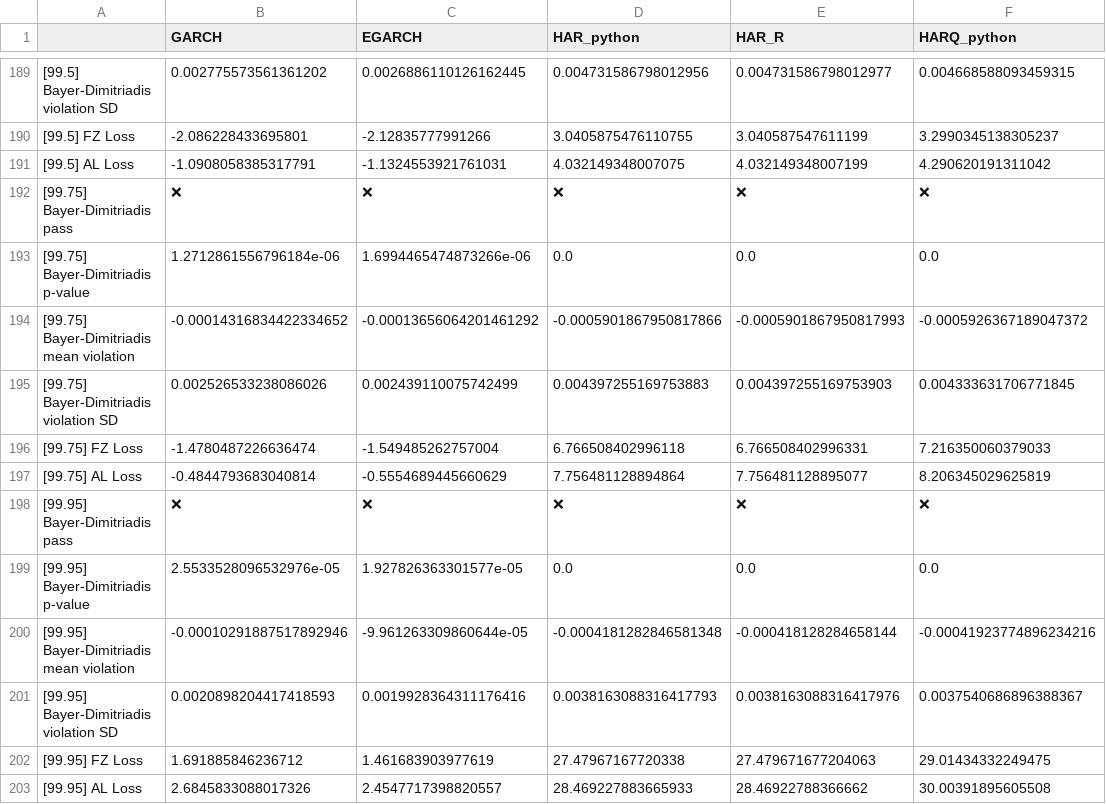
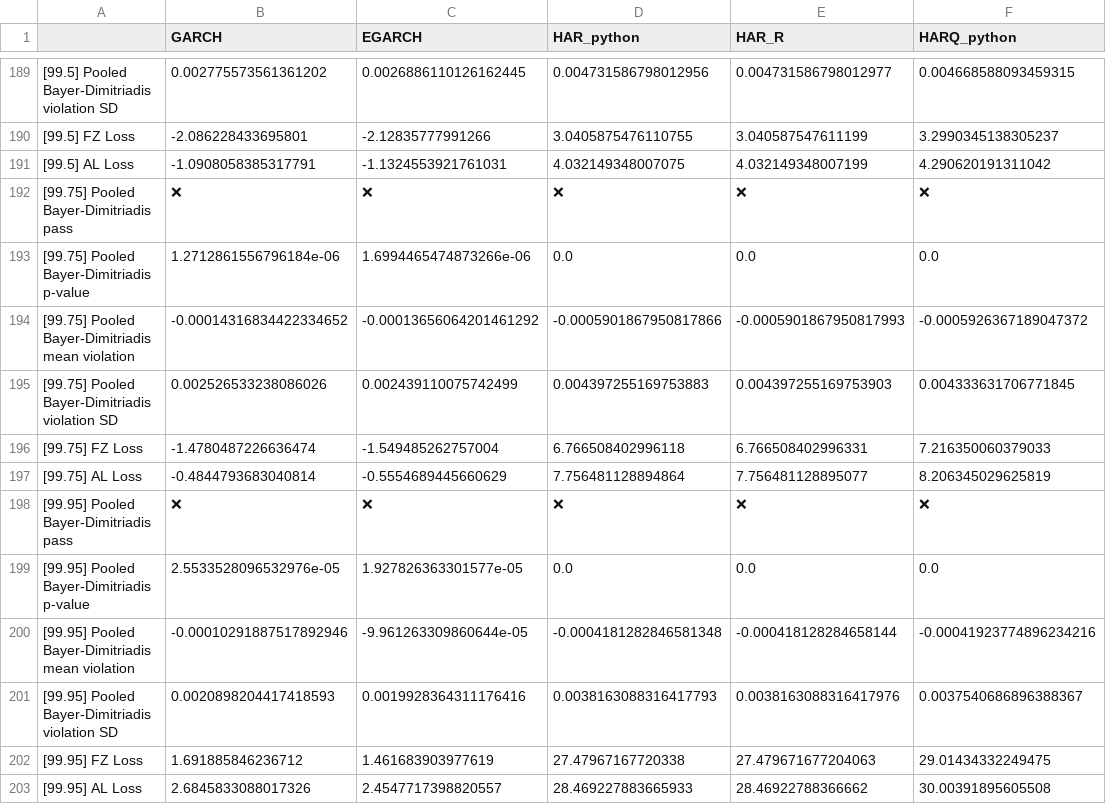
Before and after one commit to tjespe/master, a CSV file: Code/results/comp_results_stocks.csv, drawn as a sheet; only a part is shown, gaps mark what is left out; the diff covers the shown part only; the diff names each change by its address in the sheet, - before the commit and + after, or states it on an @@ line.

Commit message:
Rename bd keys to pooled bd

```diff
--- a/Code/results/comp_results_stocks.csv
+++ b/Code/results/comp_results_stocks.csv
-A189: [99.5] Bayer-Dimitriadis violation SD
+A189: [99.5] Pooled Bayer-Dimitriadis violation SD
-A192: [99.75] Bayer-Dimitriadis pass
+A192: [99.75] Pooled Bayer-Dimitriadis pass
-A193: [99.75] Bayer-Dimitriadis p-value
+A193: [99.75] Pooled Bayer-Dimitriadis p-value
-A194: [99.75] Bayer-Dimitriadis mean violation
+A194: [99.75] Pooled Bayer-Dimitriadis mean violation
-A195: [99.75] Bayer-Dimitriadis violation SD
+A195: [99.75] Pooled Bayer-Dimitriadis violation SD
-A198: [99.95] Bayer-Dimitriadis pass
+A198: [99.95] Pooled Bayer-Dimitriadis pass
-A199: [99.95] Bayer-Dimitriadis p-value
+A199: [99.95] Pooled Bayer-Dimitriadis p-value
-A200: [99.95] Bayer-Dimitriadis mean violation
+A200: [99.95] Pooled Bayer-Dimitriadis mean violation
-A201: [99.95] Bayer-Dimitriadis violation SD
+A201: [99.95] Pooled Bayer-Dimitriadis violation SD
```
Also changed, not shown: 19 edited cells elsewhere in this file, 1 other file.
